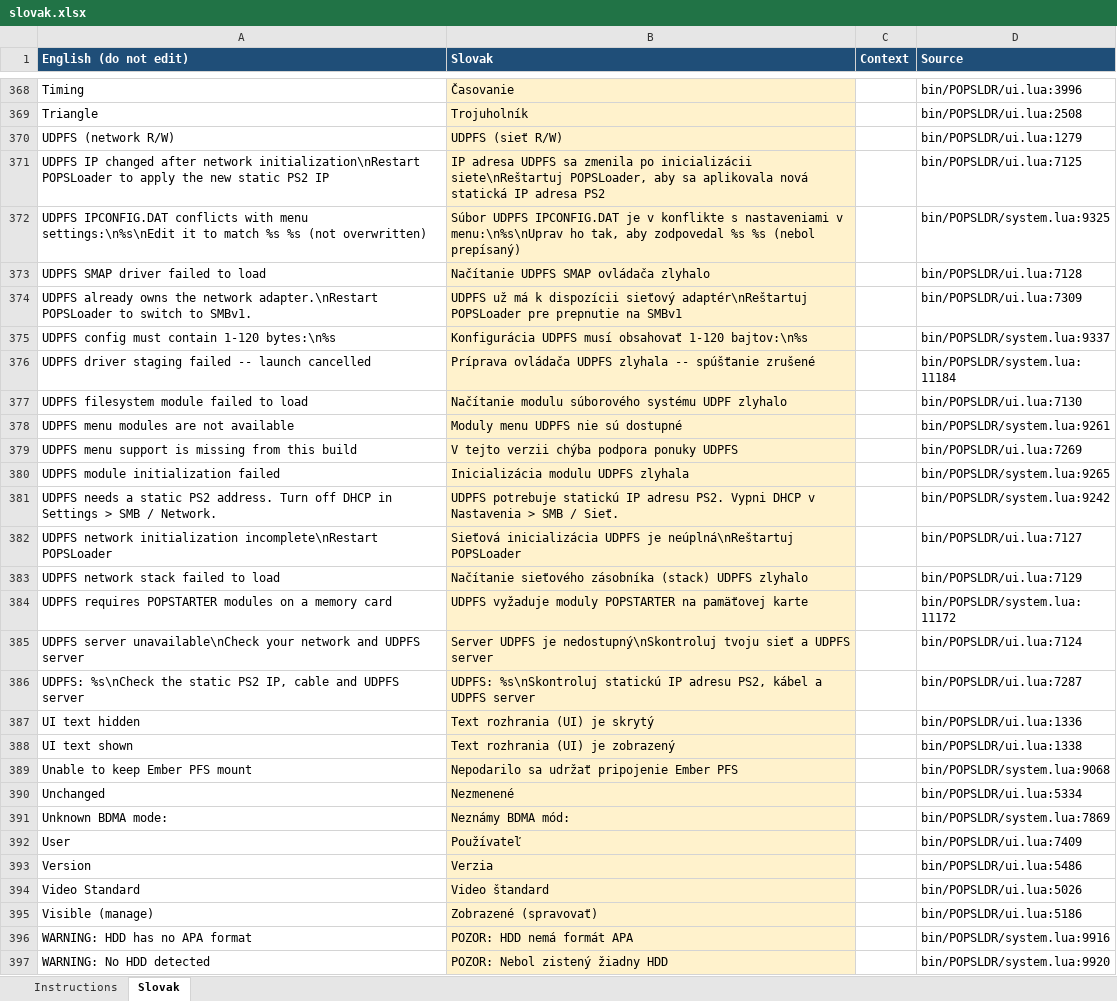
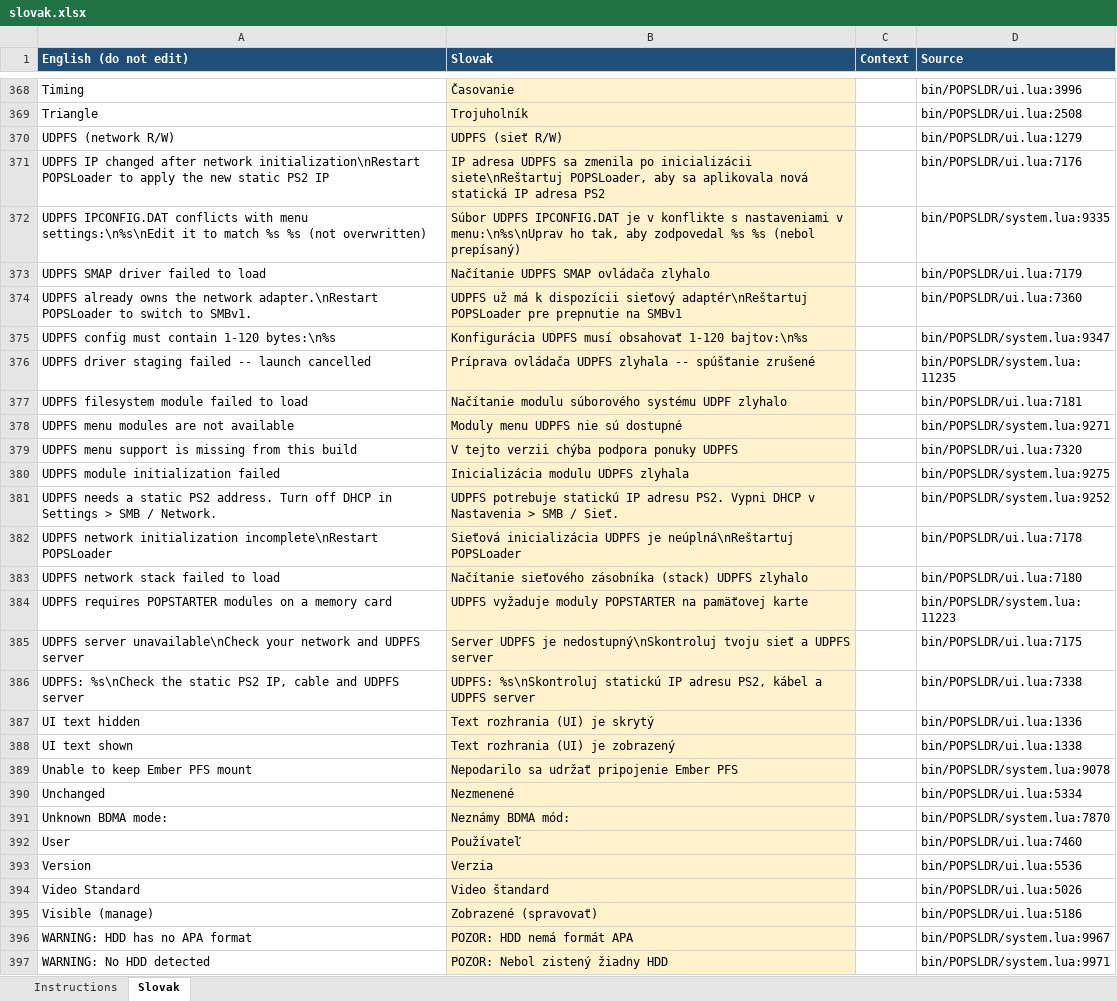
Before and after one commit to NathanNeurotic/POPSLoader, an Excel workbook: docs/translations/slovak.xlsx, sheet Slovak, drawn as a sheet; only a part is shown, gaps mark what is left out; values as stored, in another font and other column widths than the file's, no borders; the diff covers the shown part only; the diff names each change by its address in the sheet, - before the commit and + after, or states it on an @@ line.

```diff
--- a/docs/translations/slovak.xlsx (sheet Slovak)
+++ b/docs/translations/slovak.xlsx (sheet Slovak)
-D371 (Source): bin/POPSLDR/ui.lua:7125
+D371 (Source): bin/POPSLDR/ui.lua:7176
-D372 (Source): bin/POPSLDR/system.lua:9325
+D372 (Source): bin/POPSLDR/system.lua:9335
-D373 (Source): bin/POPSLDR/ui.lua:7128
+D373 (Source): bin/POPSLDR/ui.lua:7179
-D374 (Source): bin/POPSLDR/ui.lua:7309
+D374 (Source): bin/POPSLDR/ui.lua:7360
-D375 (Source): bin/POPSLDR/system.lua:9337
+D375 (Source): bin/POPSLDR/system.lua:9347
-D376 (Source): bin/POPSLDR/system.lua:11184
+D376 (Source): bin/POPSLDR/system.lua:11235
-D377 (Source): bin/POPSLDR/ui.lua:7130
+D377 (Source): bin/POPSLDR/ui.lua:7181
-D378 (Source): bin/POPSLDR/system.lua:9261
+D378 (Source): bin/POPSLDR/system.lua:9271
-D379 (Source): bin/POPSLDR/ui.lua:7269
+D379 (Source): bin/POPSLDR/ui.lua:7320
-D380 (Source): bin/POPSLDR/system.lua:9265
+D380 (Source): bin/POPSLDR/system.lua:9275
-D381 (Source): bin/POPSLDR/system.lua:9242
+D381 (Source): bin/POPSLDR/system.lua:9252
-D382 (Source): bin/POPSLDR/ui.lua:7127
+D382 (Source): bin/POPSLDR/ui.lua:7178
-D383 (Source): bin/POPSLDR/ui.lua:7129
+D383 (Source): bin/POPSLDR/ui.lua:7180
-D384 (Source): bin/POPSLDR/system.lua:11172
+D384 (Source): bin/POPSLDR/system.lua:11223
-D385 (Source): bin/POPSLDR/ui.lua:7124
+D385 (Source): bin/POPSLDR/ui.lua:7175
-D386 (Source): bin/POPSLDR/ui.lua:7287
+D386 (Source): bin/POPSLDR/ui.lua:7338
-D389 (Source): bin/POPSLDR/system.lua:9068
+D389 (Source): bin/POPSLDR/system.lua:9078
-D391 (Source): bin/POPSLDR/system.lua:7869
+D391 (Source): bin/POPSLDR/system.lua:7870
-D392 (Source): bin/POPSLDR/ui.lua:7409
+D392 (Source): bin/POPSLDR/ui.lua:7460
-D393 (Source): bin/POPSLDR/ui.lua:5486
+D393 (Source): bin/POPSLDR/ui.lua:5536
-D396 (Source): bin/POPSLDR/system.lua:9916
+D396 (Source): bin/POPSLDR/system.lua:9967
-D397 (Source): bin/POPSLDR/system.lua:9920
+D397 (Source): bin/POPSLDR/system.lua:9971
```
Also changed, not shown: 9 added rows, 1 removed row and 240 edited cells elsewhere in this sheet, sheet Instructions, docs/translations/slovak-remaining.xlsx, 10 other files.
